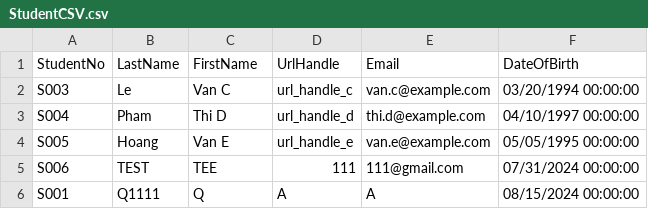
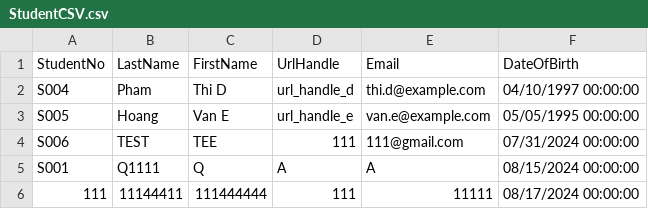
Before and after one commit to baoluong2900/SIMS_SOLID__ASPDotnetCoreRazerPages_Net8, a CSV file: SIMS/DataCSV/StudentCSV.csv, drawn as a sheet; removed rows and columns are numbered as before the commit, all else as after; the diff names each change by its address in the sheet, - before the commit and + after, or states it on an @@ line.

```diff
--- a/SIMS/DataCSV/StudentCSV.csv
+++ b/SIMS/DataCSV/StudentCSV.csv
-row 2: S003 | Le | Van C | url_handle_c | van.c@example.com | 03/20/1994 00:00:00
+row 6: 111 | 11144411 | 111444444 | 111 | 11111 | 08/17/2024 00:00:00
```
Also changed, not shown: 3 other files.
